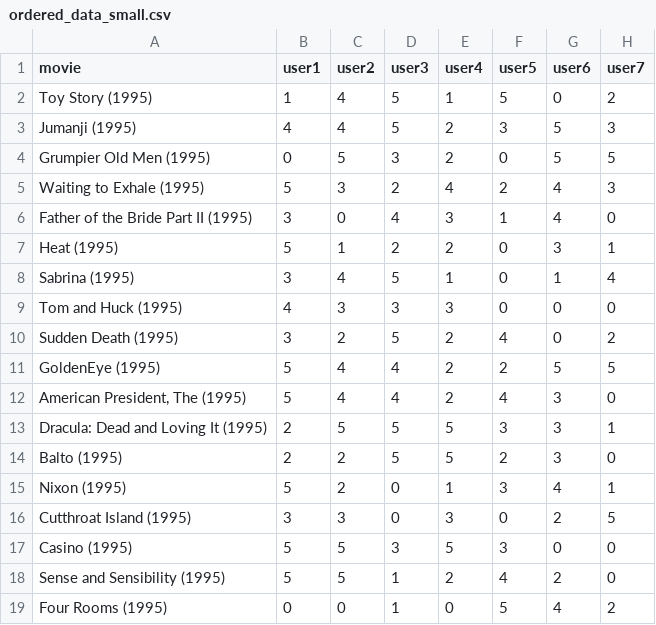
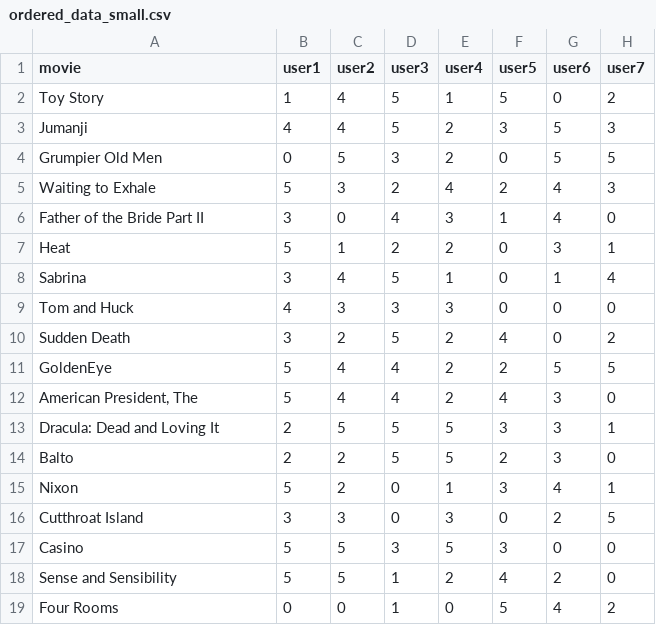
Before and after one commit to mhAbidi/collaborative_recommendation_imdb, a CSV file: Collaborative Filter Recommendation/dataset/ordered_data_small.csv, drawn as a sheet; only a part is shown; the diff names each change by its address in the sheet, - before the commit and + after, or states it on an @@ line.

```diff
--- a/Collaborative Filter Recommendation/dataset/ordered_data_small.csv
+++ b/Collaborative Filter Recommendation/dataset/ordered_data_small.csv
-A2 (movie): Toy Story (1995)
+A2 (movie): Toy Story
-A3 (movie): Jumanji (1995)
+A3 (movie): Jumanji
-A4 (movie): Grumpier Old Men (1995)
+A4 (movie): Grumpier Old Men
-A5 (movie): Waiting to Exhale (1995)
+A5 (movie): Waiting to Exhale
-A6 (movie): Father of the Bride Part II (1995)
+A6 (movie): Father of the Bride Part II
-A7 (movie): Heat (1995)
+A7 (movie): Heat
-A8 (movie): Sabrina (1995)
+A8 (movie): Sabrina
-A9 (movie): Tom and Huck (1995)
+A9 (movie): Tom and Huck
-A10 (movie): Sudden Death (1995)
+A10 (movie): Sudden Death
-A11 (movie): GoldenEye (1995)
+A11 (movie): GoldenEye
-A12 (movie): American President, The (1995)
+A12 (movie): American President, The
-A13 (movie): Dracula: Dead and Loving It (1995)
+A13 (movie): Dracula: Dead and Loving It
-A14 (movie): Balto (1995)
+A14 (movie): Balto
-A15 (movie): Nixon (1995)
+A15 (movie): Nixon
-A16 (movie): Cutthroat Island (1995)
+A16 (movie): Cutthroat Island
-A17 (movie): Casino (1995)
+A17 (movie): Casino
-A18 (movie): Sense and Sensibility (1995)
+A18 (movie): Sense and Sensibility
-A19 (movie): Four Rooms (1995)
+A19 (movie): Four Rooms
```
Also changed, not shown: 2 other files.
